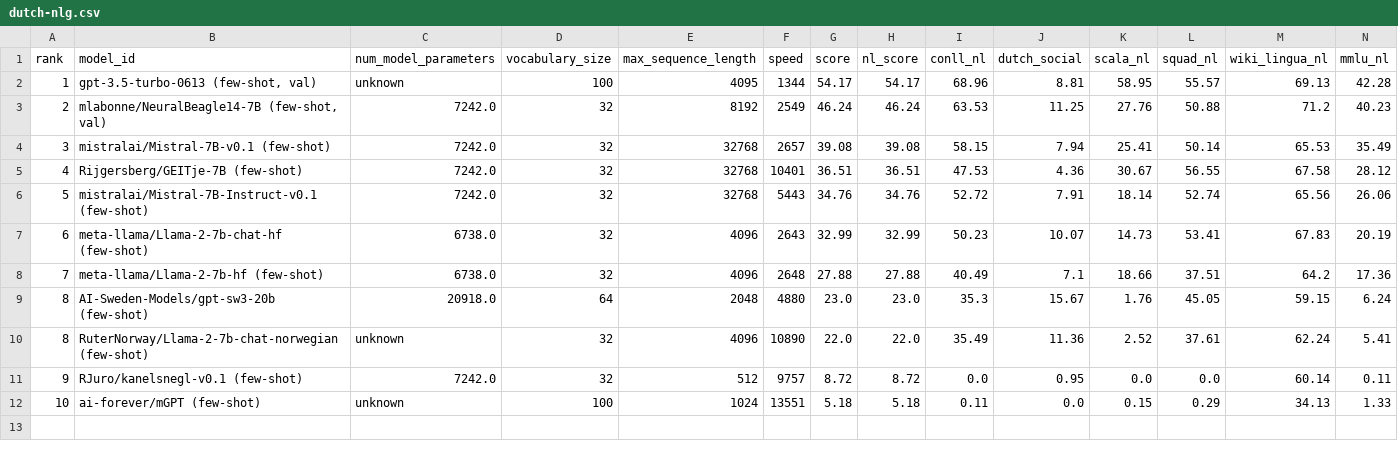
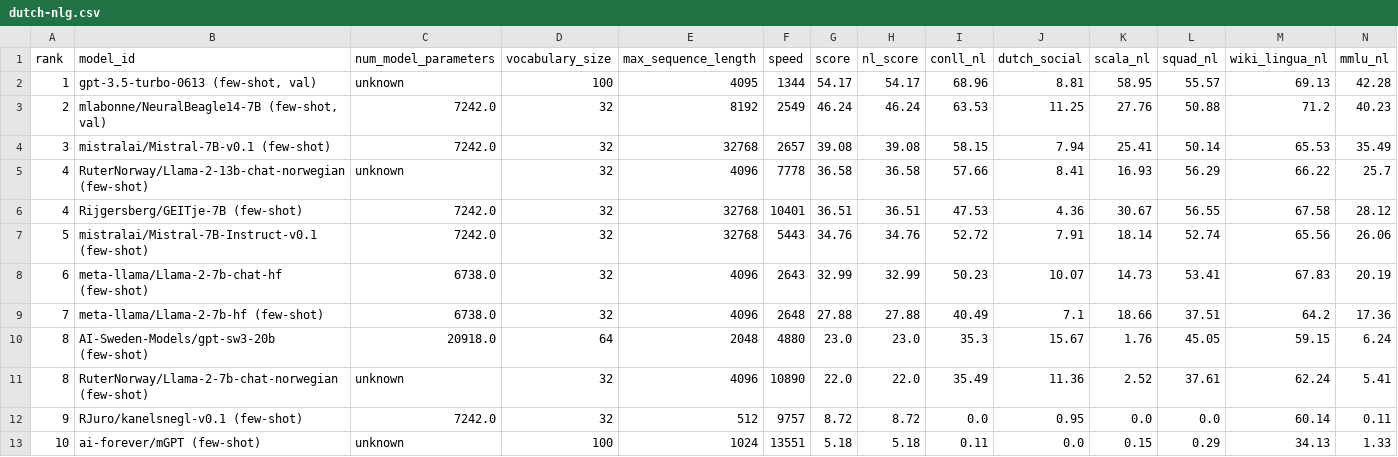
Before and after one commit to ScandEval/scandeval.github.io, a CSV file: dutch-nlg.csv, drawn as a sheet; only a part is shown; rows hold the shown columns only; the diff names each change by its address in the sheet, - before the commit and + after, or states it on an @@ line.

```diff
--- a/dutch-nlg.csv
+++ b/dutch-nlg.csv
+row 5: 4 | RuterNorway/Llama-2-13b-chat-norwegian (few-shot) | unknown | 32 | 4096 | 7778 | 36.58 | 36.58 | 57.66 | 8.41 | 16.93 | 56.29 | 66.22 | 25.7
```
Also changed, not shown: english-nlg.csv, german-nlg.csv, 18 other files.
